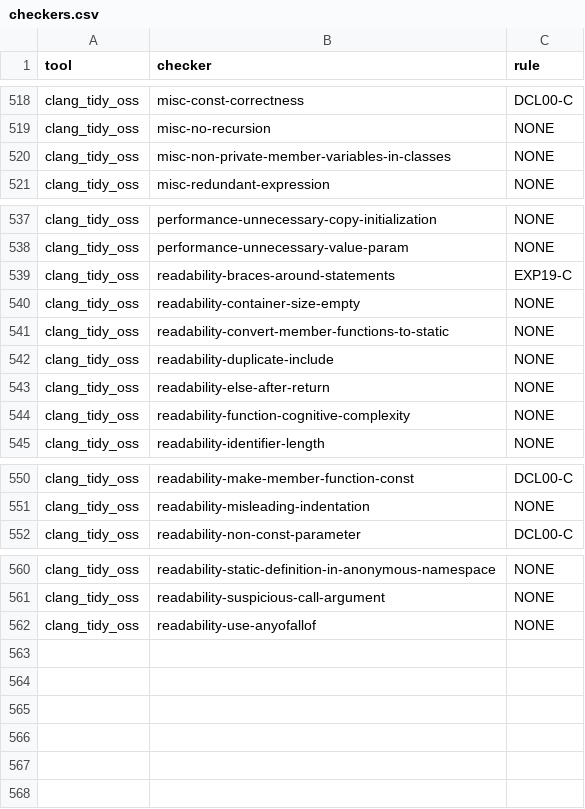
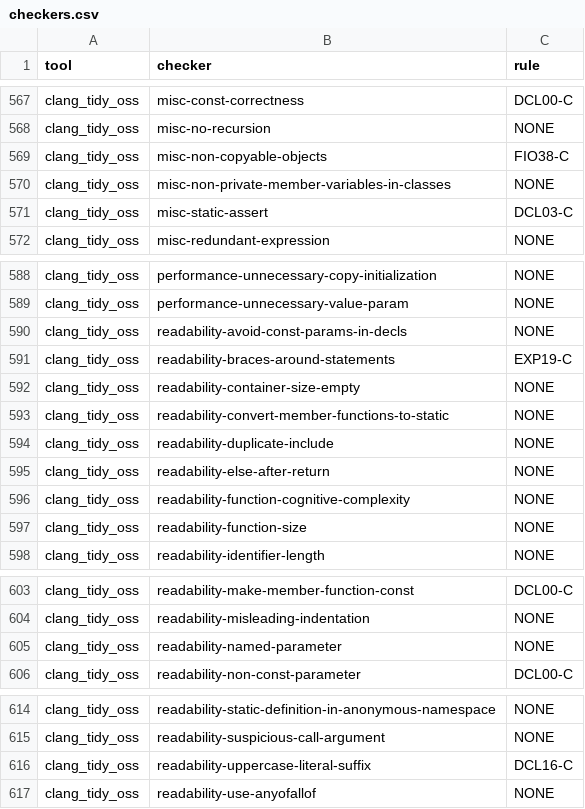
Before and after one commit to cmu-sei/redemption, a CSV file: code/analysis/checkers.csv, drawn as a sheet; only a part is shown, gaps mark what is left out; the diff covers the shown part only; the diff names each change by its address in the sheet, - before the commit and + after, or states it on an @@ line.

```diff
--- a/code/analysis/checkers.csv
+++ b/code/analysis/checkers.csv
+row 569: clang_tidy_oss | misc-non-copyable-objects | FIO38-C
+row 571: clang_tidy_oss | misc-static-assert | DCL03-C
+row 590: clang_tidy_oss | readability-avoid-const-params-in-decls | NONE
+row 597: clang_tidy_oss | readability-function-size | NONE
+row 605: clang_tidy_oss | readability-named-parameter | NONE
+row 616: clang_tidy_oss | readability-uppercase-literal-suffix | DCL16-C
```
Also changed, not shown: 49 added rows and 1 edited cell elsewhere in this file, 16 other files.
